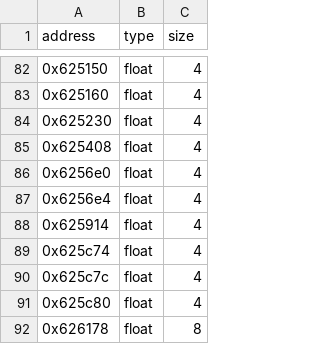
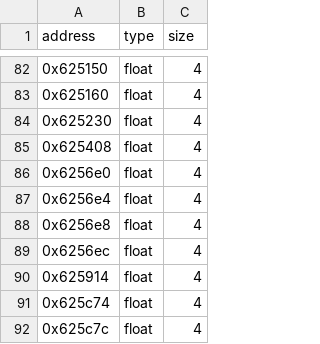
Before and after one commit to Marvisak/mafia-re, a CSV file: game/floats.csv, drawn as a sheet; only a part is shown, gaps mark what is left out; the shorter side is filled out with more unchanged rows; the diff names each change by its address in the sheet, - before the commit and + after, or states it on an @@ line.

```diff
--- a/game/floats.csv
+++ b/game/floats.csv
+row 88: 0x6256e8 | float | 4
+row 89: 0x6256ec | float | 4
```
Also changed, not shown: 22 other files.
